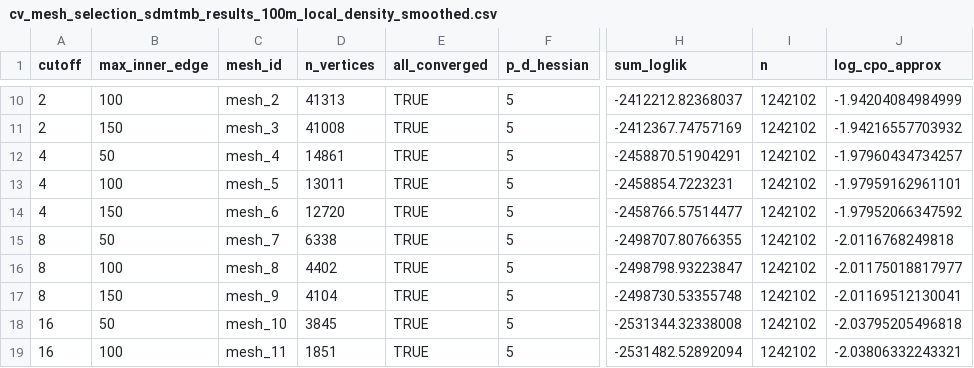
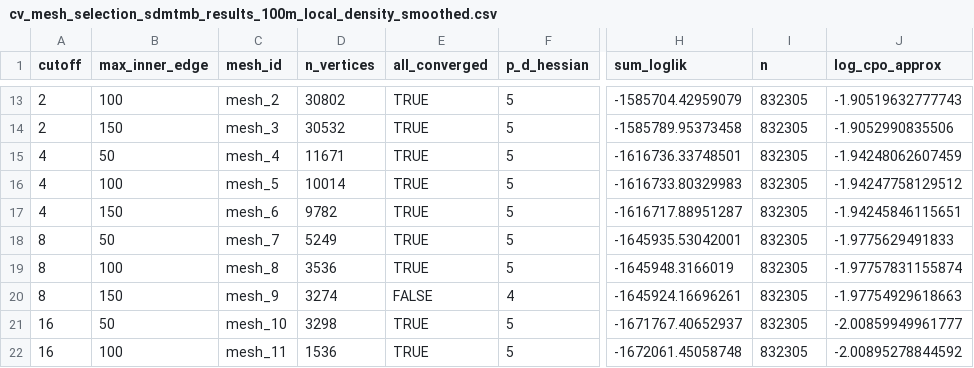
Before and after one commit to JonasTrepel/Elephants, a CSV file: builds/model_outputs/cv_mesh_selection_sdmtmb_results_100m_local_density_smoothed.csv, drawn as a sheet; only a part is shown, gaps mark what is left out; addresses are those after the commit; the diff covers the shown part only; the diff names each change by its address in the sheet, - before the commit and + after, or states it on an @@ line.

```diff
--- a/builds/model_outputs/cv_mesh_selection_sdmtmb_results_100m_local_density_smoothed.csv
+++ b/builds/model_outputs/cv_mesh_selection_sdmtmb_results_100m_local_density_smoothed.csv
-D13 (n_vertices): 41313
+D13 (n_vertices): 30802
-H13 (sum_loglik): -2412212.82368037
+H13 (sum_loglik): -1585704.42959079
-I13:I22 (n): 1242102
+I13:I22 (n): 832305
-J13 (log_cpo_approx): -1.94204084984999
+J13 (log_cpo_approx): -1.90519632777743
-D14 (n_vertices): 41008
+D14 (n_vertices): 30532
-H14 (sum_loglik): -2412367.74757169
+H14 (sum_loglik): -1585789.95373458
-J14 (log_cpo_approx): -1.94216557703932
+J14 (log_cpo_approx): -1.9052990835506
-D15 (n_vertices): 14861
+D15 (n_vertices): 11671
-H15 (sum_loglik): -2458870.51904291
+H15 (sum_loglik): -1616736.33748501
-J15 (log_cpo_approx): -1.97960434734257
+J15 (log_cpo_approx): -1.94248062607459
-D16 (n_vertices): 13011
+D16 (n_vertices): 10014
-H16 (sum_loglik): -2458854.7223231
+H16 (sum_loglik): -1616733.80329983
-J16 (log_cpo_approx): -1.97959162961101
+J16 (log_cpo_approx): -1.94247758129512
-D17 (n_vertices): 12720
+D17 (n_vertices): 9782
-H17 (sum_loglik): -2458766.57514477
+H17 (sum_loglik): -1616717.88951287
-J17 (log_cpo_approx): -1.97952066347592
+J17 (log_cpo_approx): -1.94245846115651
-D18 (n_vertices): 6338
+D18 (n_vertices): 5249
-H18 (sum_loglik): -2498707.80766355
+H18 (sum_loglik): -1645935.53042001
-J18 (log_cpo_approx): -2.0116768249818
+J18 (log_cpo_approx): -1.9775629491833
-D19 (n_vertices): 4402
+D19 (n_vertices): 3536
-H19 (sum_loglik): -2498798.93223847
+H19 (sum_loglik): -1645948.3166019
-J19 (log_cpo_approx): -2.01175018817977
+J19 (log_cpo_approx): -1.97757831155874
-D20 (n_vertices): 4104
+D20 (n_vertices): 3274
-E20 (all_converged): TRUE
+E20 (all_converged): FALSE
-F20 (p_d_hessian): 5
+F20 (p_d_hessian): 4
-H20 (sum_loglik): -2498730.53355748
+H20 (sum_loglik): -1645924.16696261
-J20 (log_cpo_approx): -2.01169512130041
+J20 (log_cpo_approx): -1.97754929618663
-D21 (n_vertices): 3845
+D21 (n_vertices): 3298
-H21 (sum_loglik): -2531344.32338008
+H21 (sum_loglik): -1671767.40652937
-J21 (log_cpo_approx): -2.03795205496818
+J21 (log_cpo_approx): -2.00859949961777
-D22 (n_vertices): 1851
+D22 (n_vertices): 1536
-H22 (sum_loglik): -2531482.52892094
+H22 (sum_loglik): -1672061.45058748
-J22 (log_cpo_approx): -2.03806332243321
+J22 (log_cpo_approx): -2.00895278844592
```
Also changed, not shown: 4 added rows, 3 removed rows and 40 edited cells elsewhere in this file, 6 other files.
